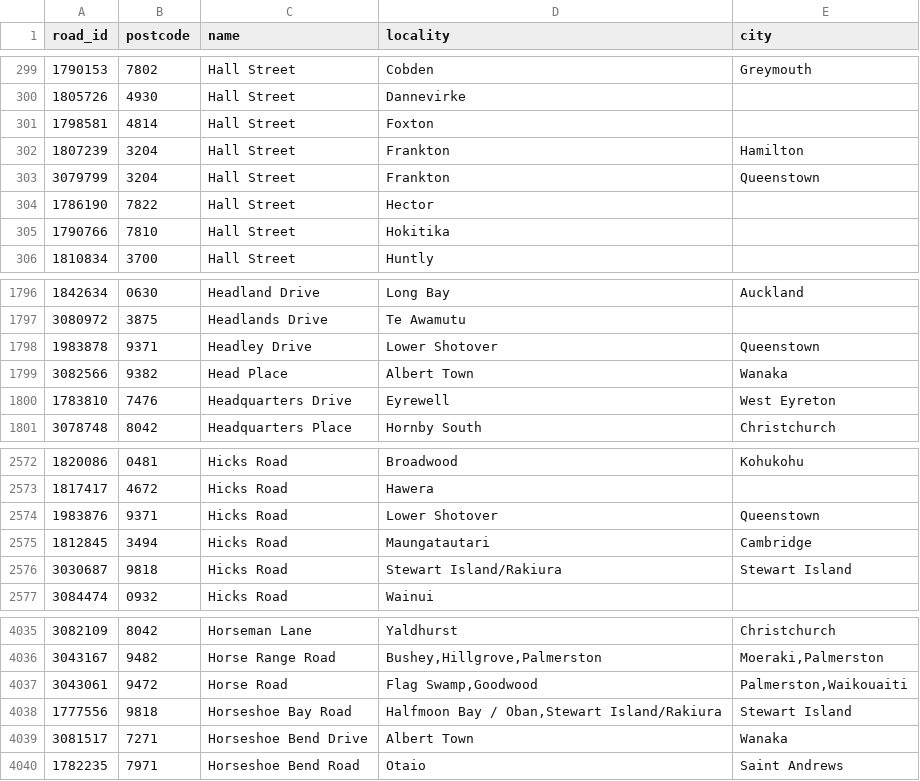
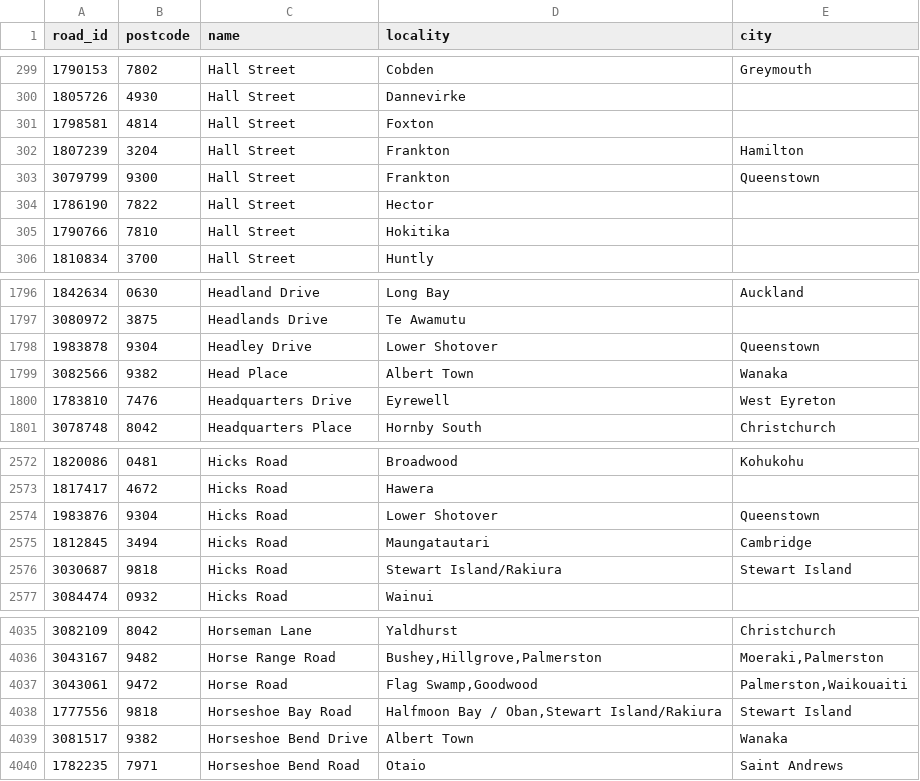
Before and after one commit to s01ipsist/open_nz_postcodes, a CSV file: street_postcodes/h.csv, drawn as a sheet; only a part is shown, gaps mark what is left out.

```diff
--- a/street_postcodes/h.csv
+++ b/street_postcodes/h.csv
@@ -302,3 +302,3 @@ road_id,postcode,name,locality,city
 1807239,3204,Hall Street,Frankton,Hamilton
-3079799,3204,Hall Street,Frankton,Queenstown
+3079799,9300,Hall Street,Frankton,Queenstown
 1786190,7822,Hall Street,Hector,
@@ -1797,3 +1797,3 @@ road_id,postcode,name,locality,city
 3080972,3875,Headlands Drive,Te Awamutu,
-1983878,9371,Headley Drive,Lower Shotover,Queenstown
+1983878,9304,Headley Drive,Lower Shotover,Queenstown
 3082566,9382,Head Place,Albert Town,Wanaka
@@ -2573,3 +2573,3 @@ road_id,postcode,name,locality,city
 1817417,4672,Hicks Road,Hawera,
-1983876,9371,Hicks Road,Lower Shotover,Queenstown
+1983876,9304,Hicks Road,Lower Shotover,Queenstown
 1812845,3494,Hicks Road,Maungatautari,Cambridge
@@ -4038,3 +4038,3 @@ road_id,postcode,name,locality,city
 1777556,9818,Horseshoe Bay Road,"Halfmoon Bay / Oban,Stewart Island/Rakiura",Stewart Island
-3081517,7271,Horseshoe Bend Drive,Albert Town,Wanaka
+3081517,9382,Horseshoe Bend Drive,Albert Town,Wanaka
 1782235,7971,Horseshoe Bend Road,Otaio,Saint Andrews
```
Also changed, not shown: street_postcodes/j.csv, street_postcodes/k.csv, 16 other files.
